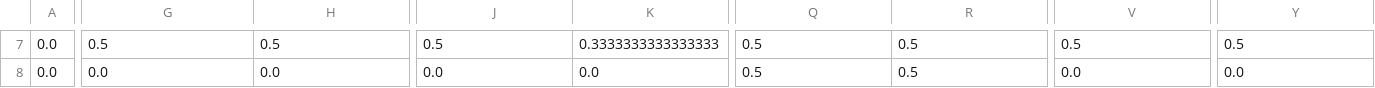
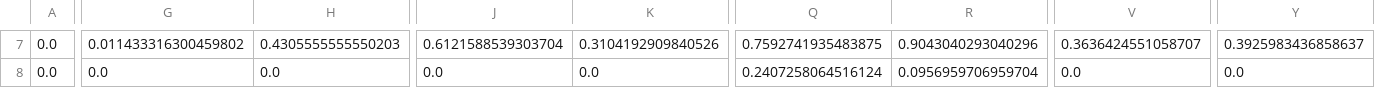
Before and after one commit to lcdavis13/large_neural_compositions, a CSV file: data/cNODE-paper-soil-vitro_train.csv, drawn as a sheet; only a part is shown, gaps mark what is left out; the diff covers the shown part only; the diff names each change by its address in the sheet, - before the commit and + after, or states it on an @@ line.

```diff
--- a/data/cNODE-paper-soil-vitro_train.csv
+++ b/data/cNODE-paper-soil-vitro_train.csv
-G7: 0.5
+G7: 0.011433316300459802
-H7: 0.5
+H7: 0.4305555555550203
-J7: 0.5
+J7: 0.6121588539303704
-K7: 0.3333333333333333
+K7: 0.3104192909840526
-Q7: 0.5
+Q7: 0.7592741935483875
-R7: 0.5
+R7: 0.9043040293040296
-V7: 0.5
+V7: 0.3636424551058707
-Y7: 0.5
+Y7: 0.3925983436858637
-Q8: 0.5
+Q8: 0.2407258064516124
-R8: 0.5
+R8: 0.0956959706959704
```
Also changed, not shown: 139 edited cells elsewhere in this file, data/cNODE-paper-drosophila_test.csv, data/cNODE-paper-drosophila_train.csv, 15 other files.
